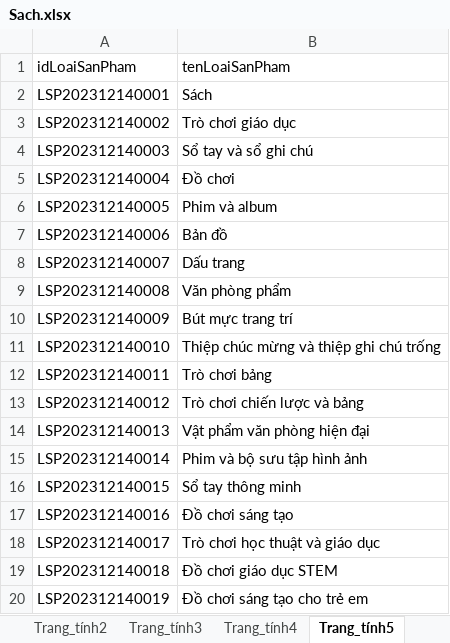
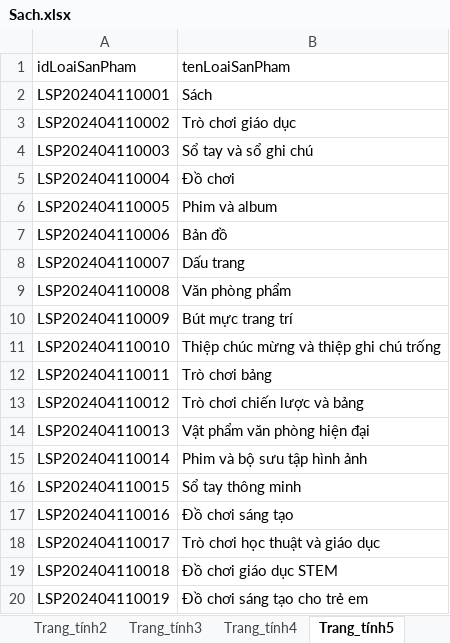
Before and after one commit to ptanndatt/Bookstore_Server_Client, an Excel workbook: Server/src/main/resources/DataImports/Sach.xlsx, sheet Trang_tính5, drawn as a sheet; values as stored, in another font and other column widths than the file's, no borders; the diff names each change by its address in the sheet, - before the commit and + after, or states it on an @@ line.

```diff
--- a/Server/src/main/resources/DataImports/Sach.xlsx (sheet Trang_tính5)
+++ b/Server/src/main/resources/DataImports/Sach.xlsx (sheet Trang_tính5)
-A2 (idLoaiSanPham): LSP202312140001
+A2 (idLoaiSanPham): LSP202404110001
-A3 (idLoaiSanPham): LSP202312140002
+A3 (idLoaiSanPham): LSP202404110002
-A4 (idLoaiSanPham): LSP202312140003
+A4 (idLoaiSanPham): LSP202404110003
-A5 (idLoaiSanPham): LSP202312140004
+A5 (idLoaiSanPham): LSP202404110004
-A6 (idLoaiSanPham): LSP202312140005
+A6 (idLoaiSanPham): LSP202404110005
-A7 (idLoaiSanPham): LSP202312140006
+A7 (idLoaiSanPham): LSP202404110006
-A8 (idLoaiSanPham): LSP202312140007
+A8 (idLoaiSanPham): LSP202404110007
-A9 (idLoaiSanPham): LSP202312140008
+A9 (idLoaiSanPham): LSP202404110008
-A10 (idLoaiSanPham): LSP202312140009
+A10 (idLoaiSanPham): LSP202404110009
-A11 (idLoaiSanPham): LSP202312140010
+A11 (idLoaiSanPham): LSP202404110010
-A12 (idLoaiSanPham): LSP202312140011
+A12 (idLoaiSanPham): LSP202404110011
-A13 (idLoaiSanPham): LSP202312140012
+A13 (idLoaiSanPham): LSP202404110012
-A14 (idLoaiSanPham): LSP202312140013
+A14 (idLoaiSanPham): LSP202404110013
-A15 (idLoaiSanPham): LSP202312140014
+A15 (idLoaiSanPham): LSP202404110014
-A16 (idLoaiSanPham): LSP202312140015
+A16 (idLoaiSanPham): LSP202404110015
-A17 (idLoaiSanPham): LSP202312140016
+A17 (idLoaiSanPham): LSP202404110016
-A18 (idLoaiSanPham): LSP202312140017
+A18 (idLoaiSanPham): LSP202404110017
-A19 (idLoaiSanPham): LSP202312140018
+A19 (idLoaiSanPham): LSP202404110018
-A20 (idLoaiSanPham): LSP202312140019
+A20 (idLoaiSanPham): LSP202404110019
```
Also changed, not shown: sheet Trang_tính1, sheet Trang_tính2, sheet Trang_tính3, sheet Trang_tính4, charts or pictures, 12 other files.
